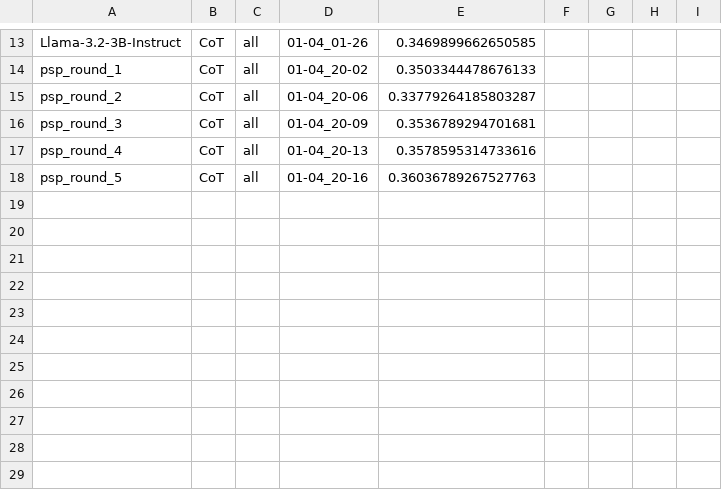
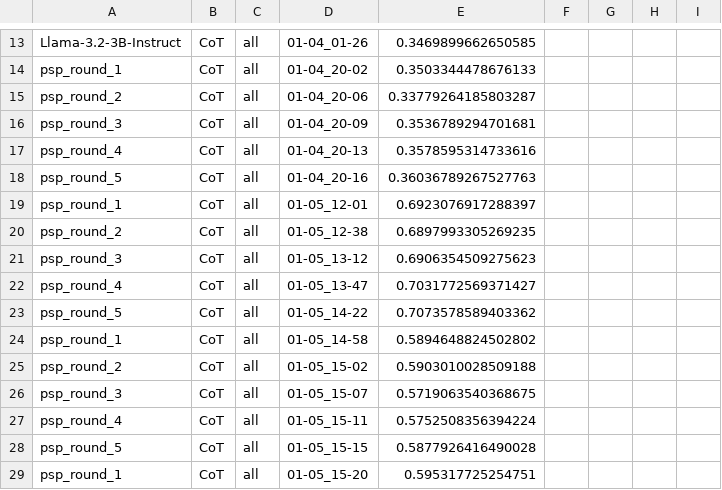
Before and after one commit to GaoZhitao121/MMLU-Pro, a CSV file: eval_results/eval_record_collection.csv, drawn as a sheet; only a part is shown, gaps mark what is left out.

```diff
--- a/eval_results/eval_record_collection.csv
+++ b/eval_results/eval_record_collection.csv
@@ -18 +18,12 @@ psp_round_4,CoT,all,01-04_20-13,0.3578595314733616
 psp_round_5,CoT,all,01-04_20-16,0.36036789267527763
+psp_round_1,CoT,all,01-05_12-01,0.6923076917288397
+psp_round_2,CoT,all,01-05_12-38,0.6897993305269235
+psp_round_3,CoT,all,01-05_13-12,0.6906354509275623
+psp_round_4,CoT,all,01-05_13-47,0.7031772569371427
+psp_round_5,CoT,all,01-05_14-22,0.7073578589403362
+psp_round_1,CoT,all,01-05_14-58,0.5894648824502802
+psp_round_2,CoT,all,01-05_15-02,0.5903010028509188
+psp_round_3,CoT,all,01-05_15-07,0.5719063540368675
+psp_round_4,CoT,all,01-05_15-11,0.5752508356394224
+psp_round_5,CoT,all,01-05_15-15,0.5877926416490028
+psp_round_1,CoT,all,01-05_15-20,0.595317725254751
```
Also changed, not shown: 31 other files.
